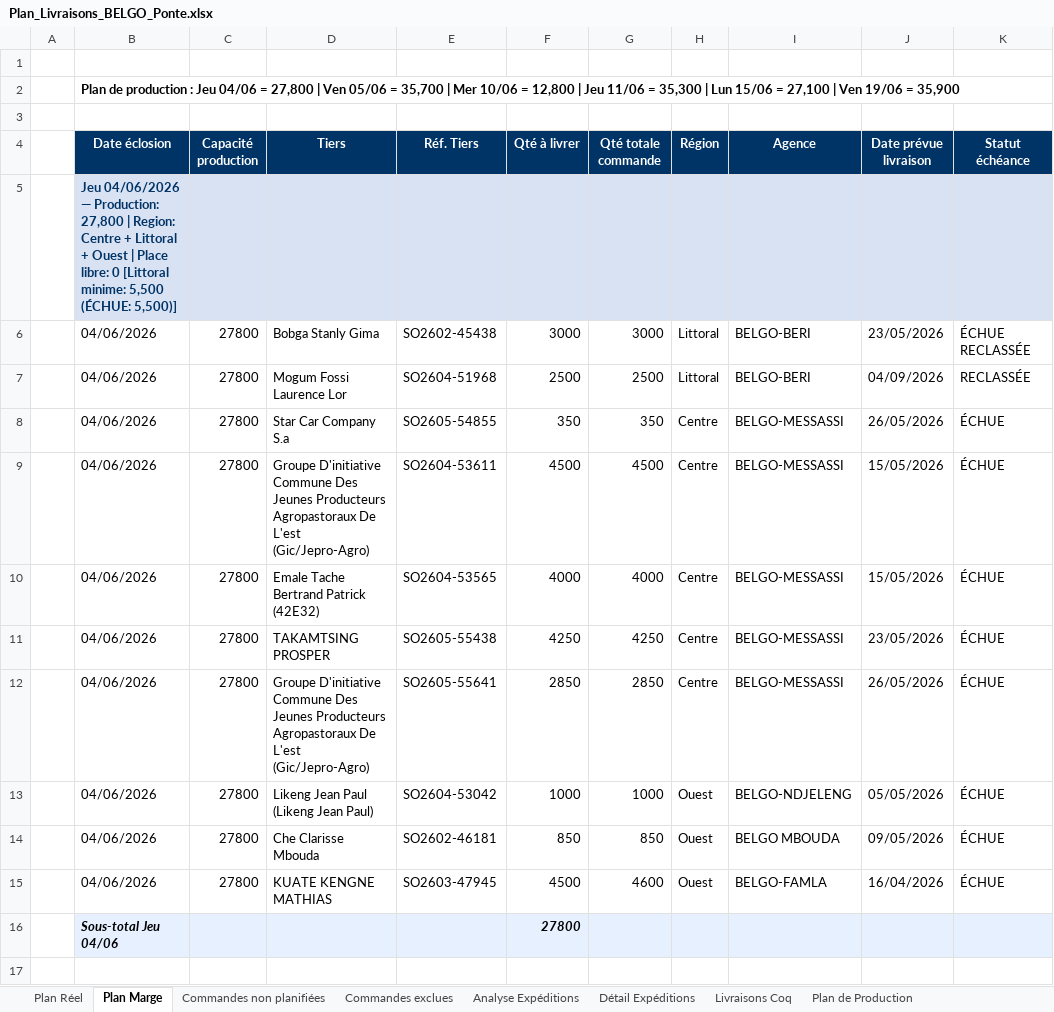
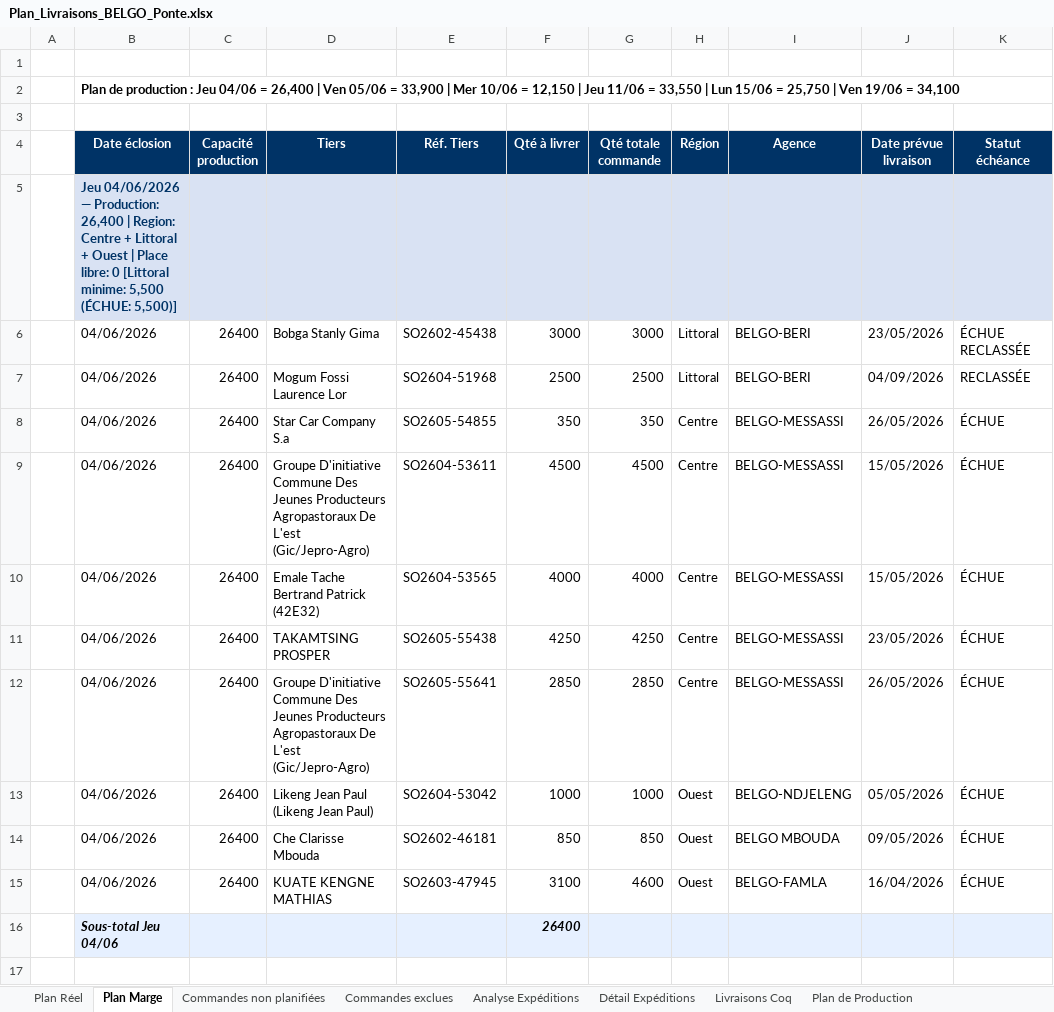
Before and after one commit to frwil/data-analysis, an Excel workbook: Prog poussin/Popo/output/Plan_Livraisons_BELGO_Ponte.xlsx, sheet Plan Marge, drawn as a sheet; only a part is shown; values as stored, in another font and other column widths than the file's, no borders; the diff covers the shown part only; the diff names each change by its address in the sheet, - before the commit and + after, or states it on an @@ line.

```diff
--- a/Prog poussin/Popo/output/Plan_Livraisons_BELGO_Ponte.xlsx (sheet Plan Marge)
+++ b/Prog poussin/Popo/output/Plan_Livraisons_BELGO_Ponte.xlsx (sheet Plan Marge)
-B2 (Date éclosion): …04/06 = 27,800 | Ven 05/06 = 35,700 | Mer 10/06 = 12,800 | Jeu 11/06 = 35,300 | Lun 15/06 = 27,100 | Ven 19/06 = 35,900
+B2 (Date éclosion): …04/06 = 26,400 | Ven 05/06 = 33,900 | Mer 10/06 = 12,150 | Jeu 11/06 = 33,550 | Lun 15/06 = 25,750 | Ven 19/06 = 34,100
-B5 (Date éclosion): …— Production: 27,800 | Region:…
+B5 (Date éclosion): …— Production: 26,400 | Region:…
-C6:C15 (Capacité production): 27800
+C6:C15 (Capacité production): 26400
-F15 (Qté à livrer): 4500
+F15 (Qté à livrer): 3100
-F16 (Qté à livrer): 27800
+F16 (Qté à livrer): 26400
```
Also changed, not shown: 25 added rows, 28 removed rows and 32 edited cells elsewhere in this sheet, sheet Plan Réel, sheet Commandes non planifiées, sheet Plan de Production, sheet Livraisons Coq, 1 other file.
